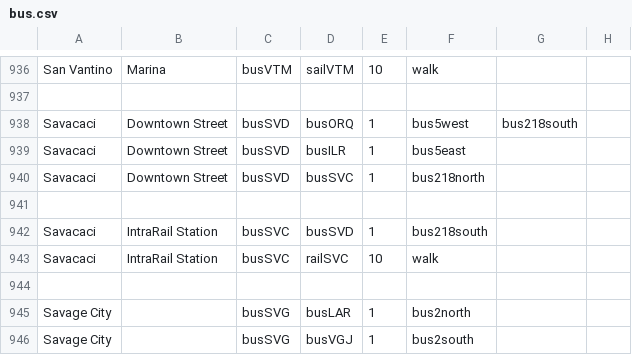
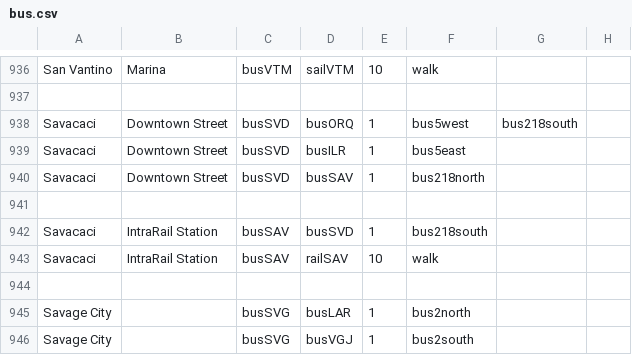
Before and after one commit to KittyCat11231/Feline-Holdings, a CSV file: src/intraroute/data/pathfinding/bus.csv, drawn as a sheet; only a part is shown, gaps mark what is left out.

Commit message:
data fix

```diff
--- a/src/intraroute/data/pathfinding/bus.csv
+++ b/src/intraroute/data/pathfinding/bus.csv
@@ -939,6 +939,6 @@ Savacaci,Downtown Street,busSVD,busORQ,1,bus5west,bus218south,
 Savacaci,Downtown Street,busSVD,busILR,1,bus5east,,
-Savacaci,Downtown Street,busSVD,busSVC,1,bus218north,,
+Savacaci,Downtown Street,busSVD,busSAV,1,bus218north,,
 ,,,,,,,
-Savacaci,IntraRail Station,busSVC,busSVD,1,bus218south,,
-Savacaci,IntraRail Station,busSVC,railSVC,10,walk,,
+Savacaci,IntraRail Station,busSAV,busSVD,1,bus218south,,
+Savacaci,IntraRail Station,busSAV,railSAV,10,walk,,
 ,,,,,,,
```
Also changed, not shown: src/intraroute/data/pathfinding/rail.csv, src/intraroute/data/ui/routes/bus.csv, 7 other files.
